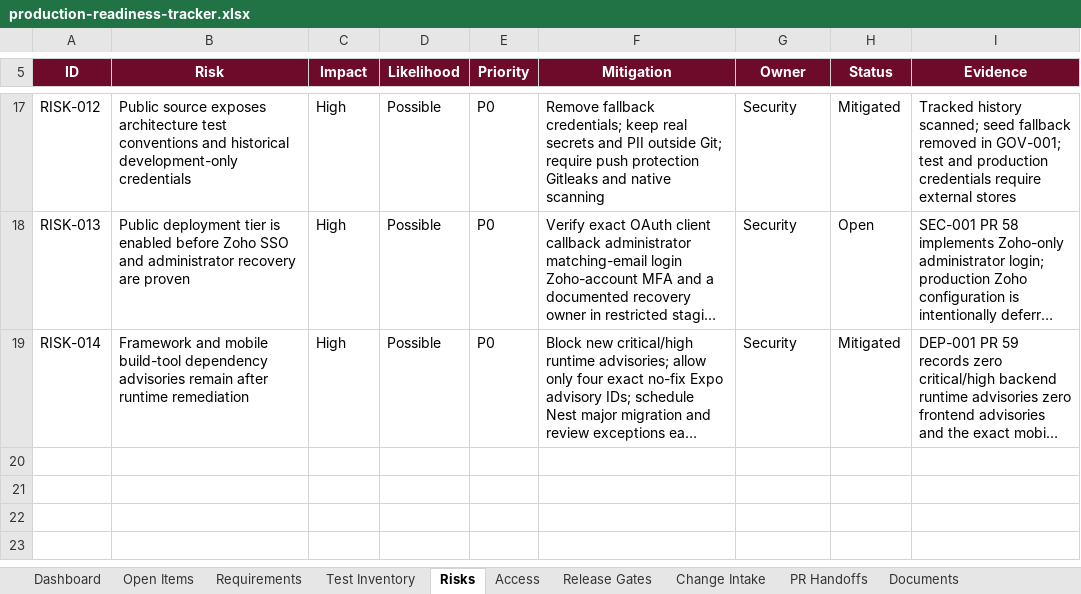
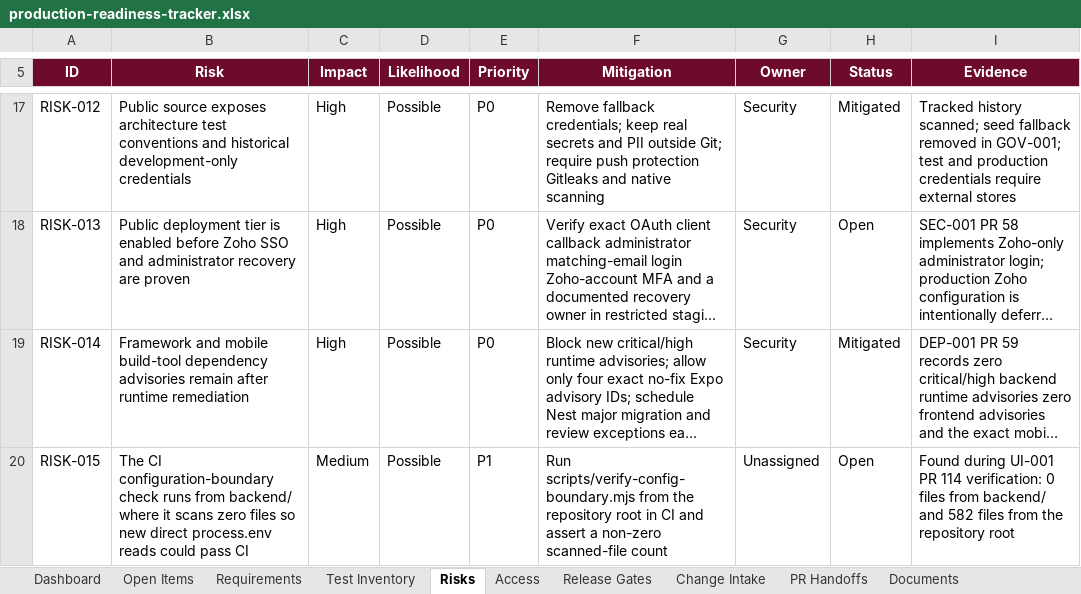
Before and after one commit to RohithTadiparti/world-of-weddingz-production, an Excel workbook: docs/tracking/production-readiness-tracker.xlsx, sheet Risks, drawn as a sheet; only a part is shown, gaps mark what is left out; long unchanged cells end in …; values as stored, in another font and other column widths than the file's, no borders; conditional formats and table styles not drawn; the diff names each change by its address in the sheet, - before the commit and + after, or states it on an @@ line.

```diff
--- a/docs/tracking/production-readiness-tracker.xlsx (sheet Risks)
+++ b/docs/tracking/production-readiness-tracker.xlsx (sheet Risks)
+row 20: RISK-015 | The CI configuration-boundary check runs from backend/ where it scans zero files so new direct process.env reads could pass CI | Medium | Possible | P1 | Run scripts/verify-config-boundary.mjs from the repository root in CI and assert a non-zero scanned-file count | Unassigned | Open | Found during UI-001 PR 114 verification: 0 files from backend/ and 582 files from the repository root
```
Also changed, not shown: sheet PR Handoffs, sheet Change Intake, sheet Test Inventory, sheet Open Items, sheet Dashboard, charts or pictures, 30 other files.
